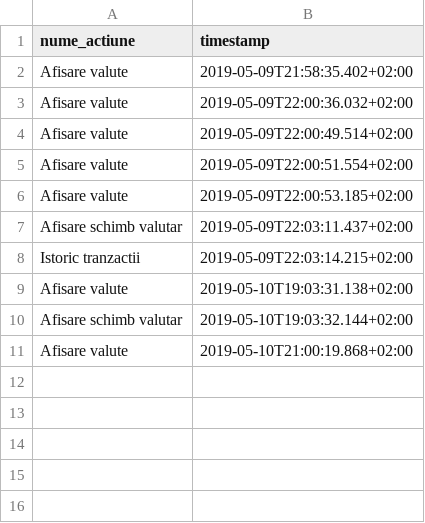
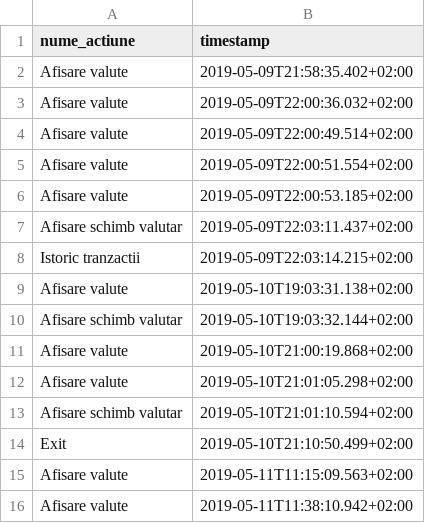
Before and after one commit to acuas/ExchangeOffice, a CSV file: out/production/ExchangeOffice/audit.csv, drawn as a sheet; the diff names each change by its address in the sheet, - before the commit and + after, or states it on an @@ line.

```diff
--- a/out/production/ExchangeOffice/audit.csv
+++ b/out/production/ExchangeOffice/audit.csv
+row 12: Afisare valute | 2019-05-10T21:01:05.298+02:00
+row 13: Afisare schimb valutar | 2019-05-10T21:01:10.594+02:00
+row 14: Exit | 2019-05-10T21:10:50.499+02:00
+row 15: Afisare valute | 2019-05-11T11:15:09.563+02:00
+row 16: Afisare valute | 2019-05-11T11:38:10.942+02:00
```
Also changed, not shown: src/audit.csv, 13 other files.
